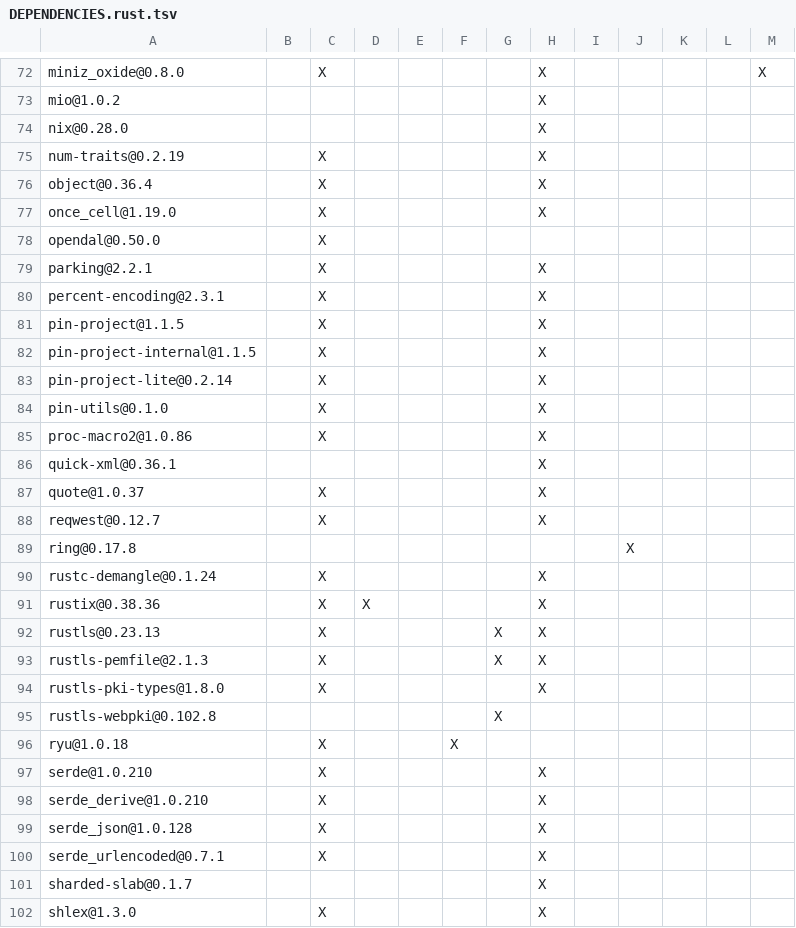
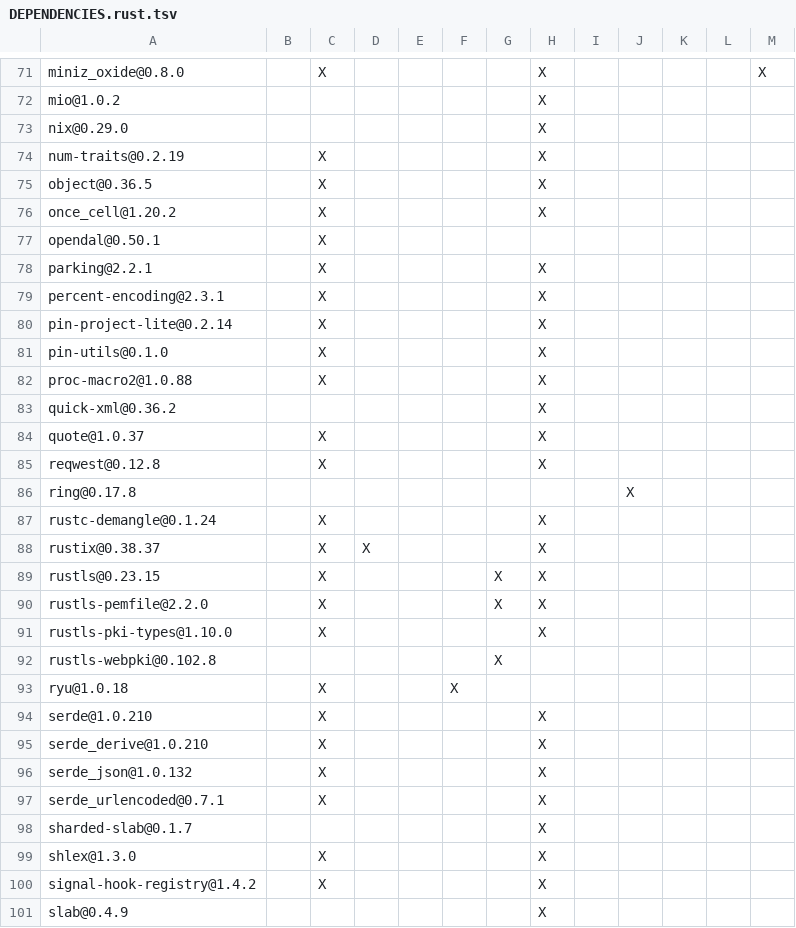
Before and after one commit to Inokinoki/opendal-ofs, a TSV file: integrations/fuse3/DEPENDENCIES.rust.tsv, drawn as a sheet; only a part is shown, gaps mark what is left out; the shorter side is filled out with more unchanged rows; the diff covers the shown part only.

```diff
--- a/integrations/fuse3/DEPENDENCIES.rust.tsv
+++ b/integrations/fuse3/DEPENDENCIES.rust.tsv
@@ -73,23 +72,21 @@ miniz_oxide@0.8.0		X					X					X
 mio@1.0.2							X					
-nix@0.28.0							X					
+nix@0.29.0							X					
 num-traits@0.2.19		X					X					
-object@0.36.4		X					X					
-once_cell@1.19.0		X					X					
-opendal@0.50.0		X										
+object@0.36.5		X					X					
+once_cell@1.20.2		X					X					
+opendal@0.50.1		X										
 parking@2.2.1		X					X					
 percent-encoding@2.3.1		X					X					
-pin-project@1.1.5		X					X					
-pin-project-internal@1.1.5		X					X					
 pin-project-lite@0.2.14		X					X					
 pin-utils@0.1.0		X					X					
-proc-macro2@1.0.86		X					X					
-quick-xml@0.36.1							X					
+proc-macro2@1.0.88		X					X					
+quick-xml@0.36.2							X					
 quote@1.0.37		X					X					
-reqwest@0.12.7		X					X					
+reqwest@0.12.8		X					X					
 ring@0.17.8									X			
 rustc-demangle@0.1.24		X					X					
-rustix@0.38.36		X	X				X					
-rustls@0.23.13		X				X	X					
-rustls-pemfile@2.1.3		X				X	X					
-rustls-pki-types@1.8.0		X					X					
+rustix@0.38.37		X	X				X					
+rustls@0.23.15		X				X	X					
+rustls-pemfile@2.2.0		X				X	X					
+rustls-pki-types@1.10.0		X					X					
 rustls-webpki@0.102.8						X						
@@ -98,3 +95,3 @@ serde@1.0.210		X					X
 serde_derive@1.0.210		X					X					
-serde_json@1.0.128		X					X					
+serde_json@1.0.132		X					X					
 serde_urlencoded@0.7.1		X					X					
```
Also changed, not shown: 3 removed rows and 38 edited cells elsewhere in this file, integrations/cloud_filter/DEPENDENCIES.rust.tsv, 5 other files.
